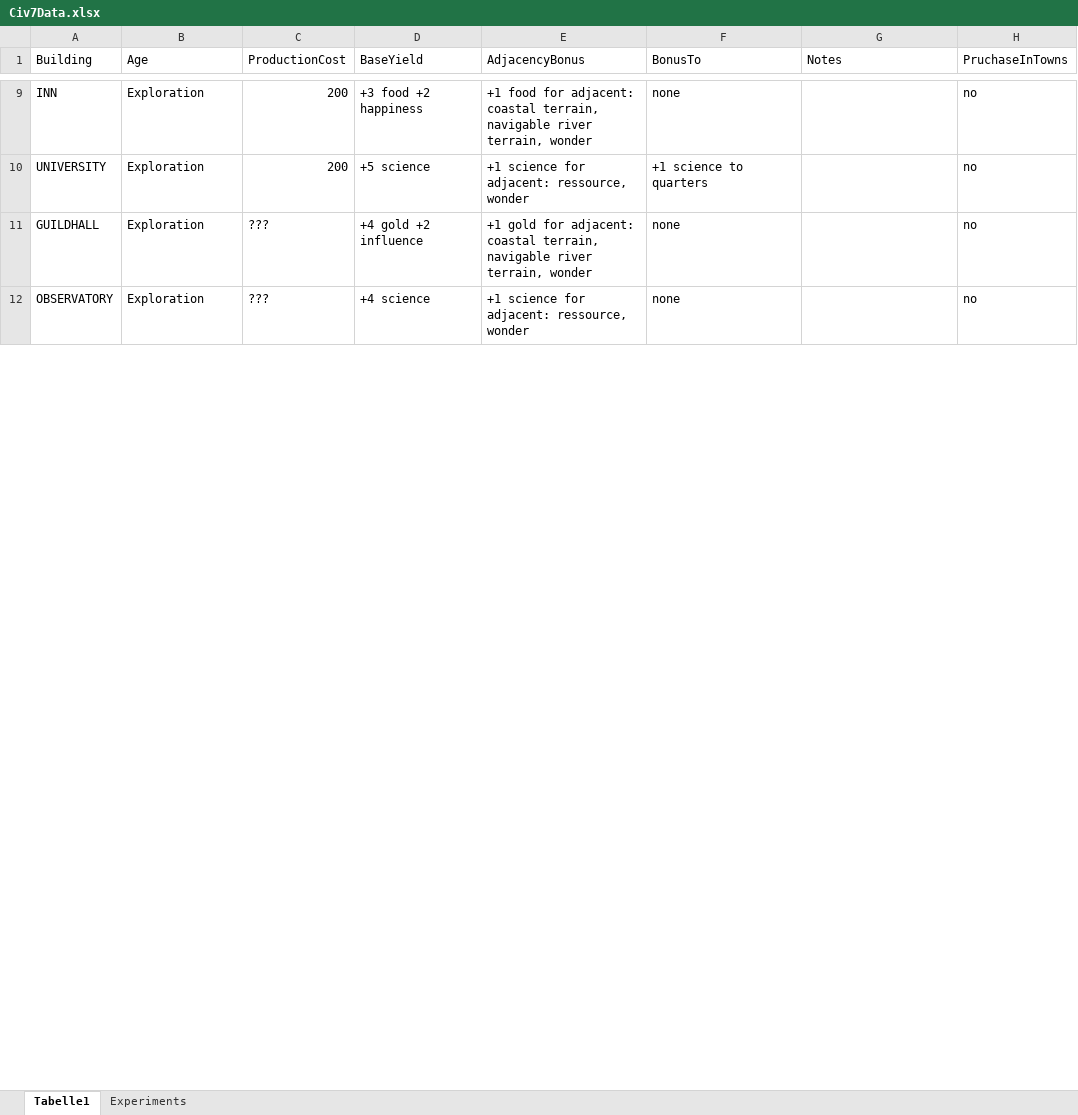
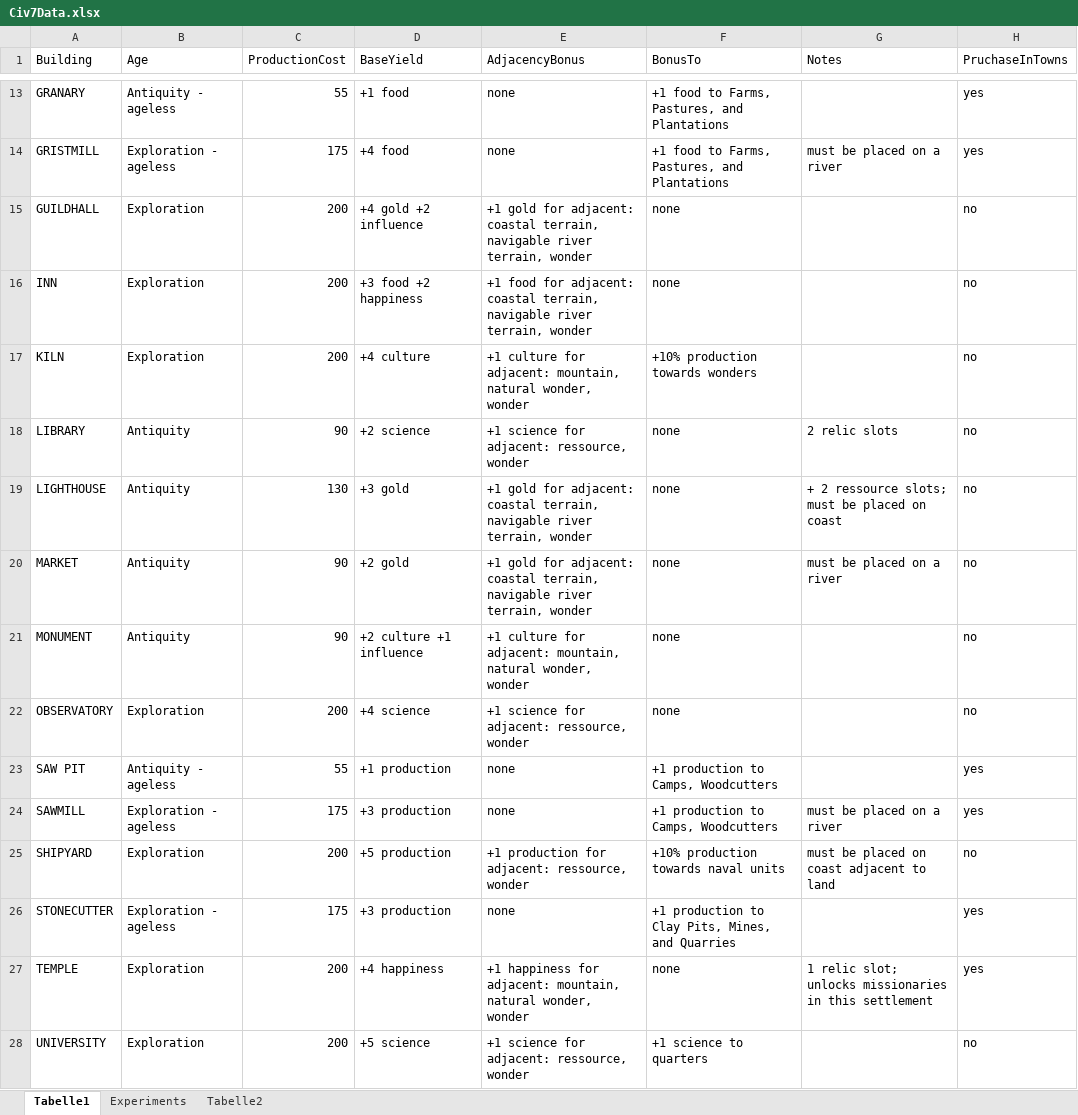
Before and after one commit to DavidWynands/Civ7CheatSheet, an Excel workbook: Civ7Data.xlsx, sheet Tabelle1, drawn as a sheet; only a part is shown, gaps mark what is left out; values as stored, in another font and other column widths than the file's, no borders; removed rows and columns are numbered as before the commit, all else as after; the diff covers the shown part only; the diff names each change by its address in the sheet, - before the commit and + after, or states it on an @@ line.

Commit message:
clearified Age column (unlock age versus ageless), added all missing Antiquity buildings

```diff
--- a/Civ7Data.xlsx (sheet Tabelle1)
+++ b/Civ7Data.xlsx (sheet Tabelle1)
+sheet tab: Tabelle2
+row 13: GRANARY | Antiquity - ageless | 55 | +1 food | none | +1 food to Farms, Pastures, and Plantations |  | yes
+row 14: GRISTMILL | Exploration - ageless | 175 | +4 food | none | +1 food to Farms, Pastures, and Plantations | must be placed on a river | yes
+row 15: GUILDHALL | Exploration | 200 | +4 gold +2 influence | +1 gold for adjacent: coastal terrain, navigable river terrain, wonder | none |  | no
+row 17: KILN | Exploration | 200 | +4 culture | +1 culture for adjacent: mountain, natural wonder, wonder | +10% production towards wonders |  | no
+row 18: LIBRARY | Antiquity | 90 | +2 science | +1 science for adjacent: ressource, wonder | none | 2 relic slots | no
@@ row 24 moved to row 19: LIGHTHOUSE @@
@@ row 14 moved to row 20: MARKET @@
@@ row 16 moved to row 21: MONUMENT @@
+row 22: OBSERVATORY | Exploration | 200 | +4 science | +1 science for adjacent: ressource, wonder | none |  | no
+row 23: SAW PIT | Antiquity - ageless | 55 | +1 production | none | +1 production to Camps, Woodcutters |  | yes
+row 24: SAWMILL | Exploration - ageless | 175 | +3 production | none | +1 production to Camps, Woodcutters | must be placed on a river | yes
+row 25: SHIPYARD | Exploration | 200 | +5 production | +1 production for adjacent: ressource, wonder | +10% production towards naval units | must be placed on coast adjacent to land | no
+row 26: STONECUTTER | Exploration - ageless | 175 | +3 production | none | +1 production to Clay Pits, Mines, and Quarries |  | yes
+row 27: TEMPLE | Exploration | 200 | +4 happiness | +1 happiness for adjacent: mountain, natural wonder, wonder | none | 1 relic slot; unlocks missionaries in this settlement | yes
-row 11: GUILDHALL | Exploration | ??? | +4 gold +2 influence | +1 gold for adjacent: coastal terrain, navigable river terrain, wonder | none |  | no
-row 12: OBSERVATORY | Exploration | ??? | +4 science | +1 science for adjacent: ressource, wonder | none |  | no
```
Also changed, not shown: 6 added rows, 11 removed rows, 4 moved rows and 1 edited cell elsewhere in this sheet, sheet Experiments, 8 other files.
